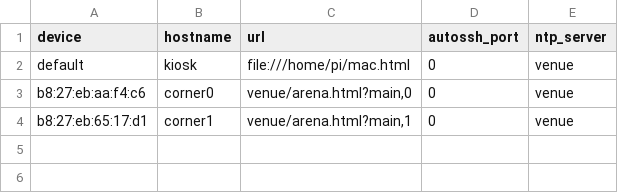
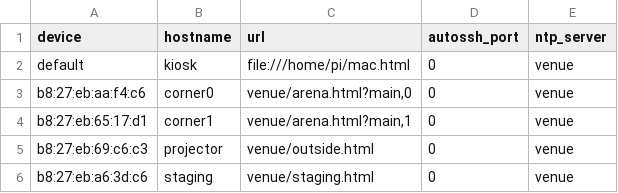
Before and after one commit to Alexbruvv/sb-kiosk, a CSV file: master_config.csv, drawn as a sheet.

Commit message:
add other screens

```diff
--- a/master_config.csv
+++ b/master_config.csv
@@ -4 +4,3 @@ b8:27:eb:aa:f4:c6,corner0,"venue/arena.html?main,0",0,venue
 b8:27:eb:65:17:d1,corner1,"venue/arena.html?main,1",0,venue
+b8:27:eb:69:c6:c3,projector,"venue/outside.html",0,venue
+b8:27:eb:a6:3d:c6,staging,"venue/staging.html",0,venue
```
